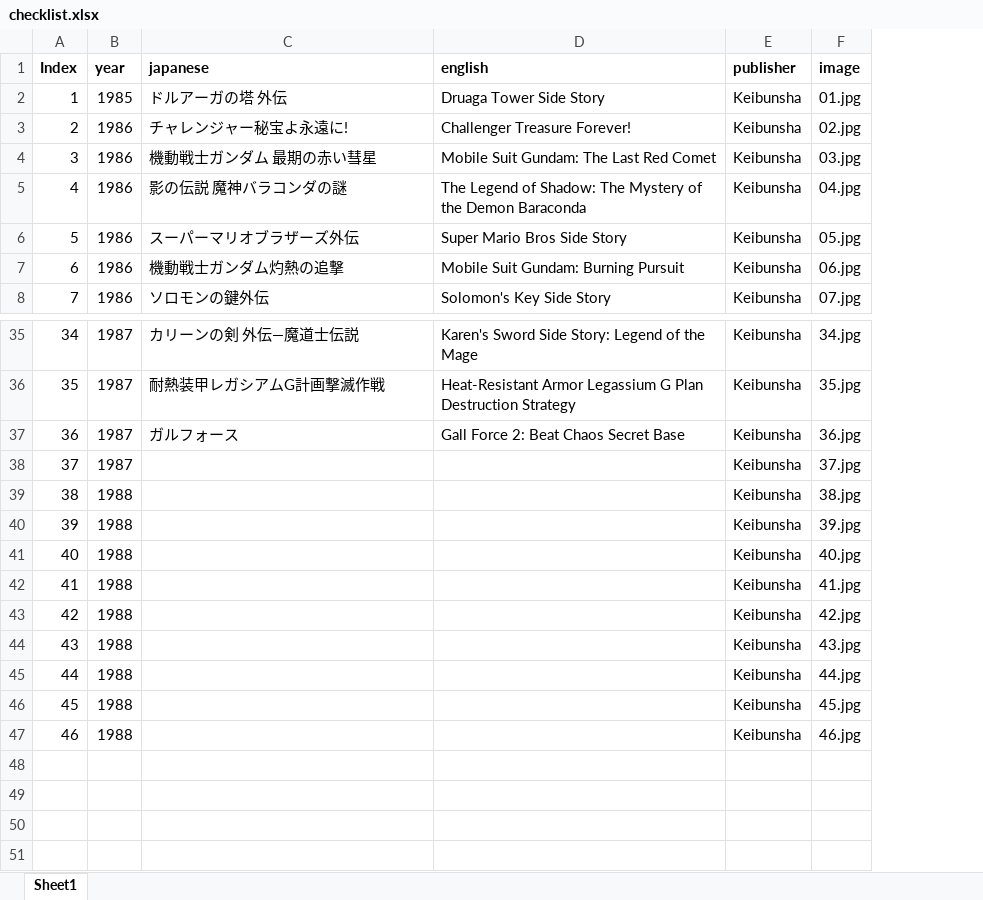
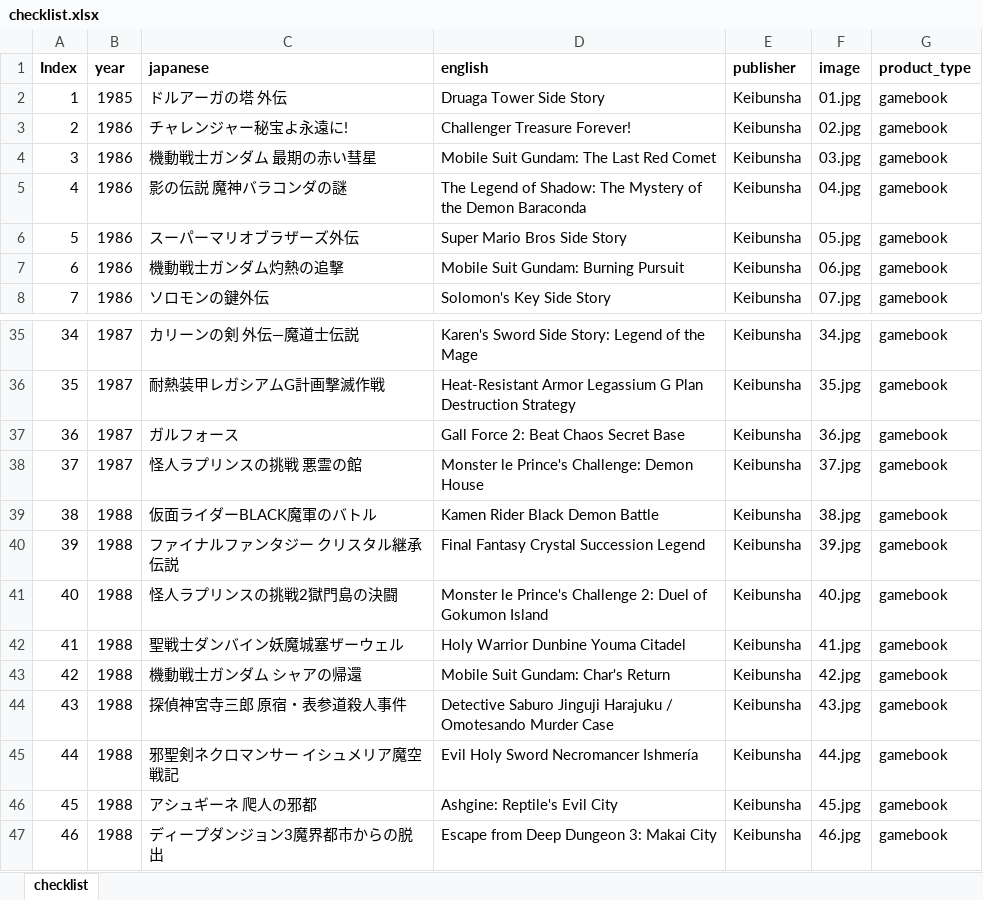
Before and after one commit to weatherspud/japanese-collectors-list, an Excel workbook: adventure-hero-books/checklist.xlsx, sheet checklist, drawn as a sheet; only a part is shown, gaps mark what is left out; values as stored, in another font and other column widths than the file's, no borders; the diff names each change by its address in the sheet, - before the commit and + after, or states it on an @@ line.

Commit message:
add product type

```diff
--- a/adventure-hero-books/checklist.xlsx (sheet checklist)
+++ b/adventure-hero-books/checklist.xlsx (sheet checklist)
-sheet tab: Sheet1
+sheet tab: checklist
+column G (product_type), rows 2-8: all gamebook; rows 35-47: all gamebook
-C38 (japanese): (empty)
+C38 (japanese): 怪人ラプリンスの挑戦 悪霊の館
-D38 (english): (empty)
+D38 (english): Monster le Prince's Challenge: Demon House
-C39 (japanese): (empty)
+C39 (japanese): 仮面ライダーBLACK魔軍のバトル
-D39 (english): (empty)
+D39 (english): Kamen Rider Black Demon Battle
-C40 (japanese): (empty)
+C40 (japanese): ファイナルファンタジー クリスタル継承伝説
-D40 (english): (empty)
+D40 (english): Final Fantasy Crystal Succession Legend
-C41 (japanese): (empty)
+C41 (japanese): 怪人ラプリンスの挑戦2獄門島の決闘
-D41 (english): (empty)
+D41 (english): Monster le Prince's Challenge 2: Duel of Gokumon Island
-C42 (japanese): (empty)
+C42 (japanese): 聖戦士ダンバイン妖魔城塞ザーウェル
-D42 (english): (empty)
+D42 (english): Holy Warrior Dunbine Youma Citadel
-C43 (japanese): (empty)
+C43 (japanese): 機動戦士ガンダム シャアの帰還
-D43 (english): (empty)
+D43 (english): Mobile Suit Gundam: Char's Return
-C44 (japanese): (empty)
+C44 (japanese): 探偵神宮寺三郎 原宿・表参道殺人事件
-D44 (english): (empty)
+D44 (english): Detective Saburo Jinguji Harajuku / Omotesando Murder Case
-C45 (japanese): (empty)
+C45 (japanese): 邪聖剣ネクロマンサー イシュメリア魔空戦記
-D45 (english): (empty)
+D45 (english): Evil Holy Sword Necromancer Ishmería
-C46 (japanese): (empty)
+C46 (japanese): アシュギーネ 爬人の邪都
-D46 (english): (empty)
+D46 (english): Ashgine: Reptile's Evil City
-C47 (japanese): (empty)
+C47 (japanese): ディープダンジョン3魔界都市からの脱出
-D47 (english): (empty)
+D47 (english): Escape from Deep Dungeon 3: Makai City
```
Also changed, not shown: formulas that keep their value, adnd-adventure-game-book/checklist.xlsx, advanced-fighting-fantasy/checklist.xlsx, 3 other files.
